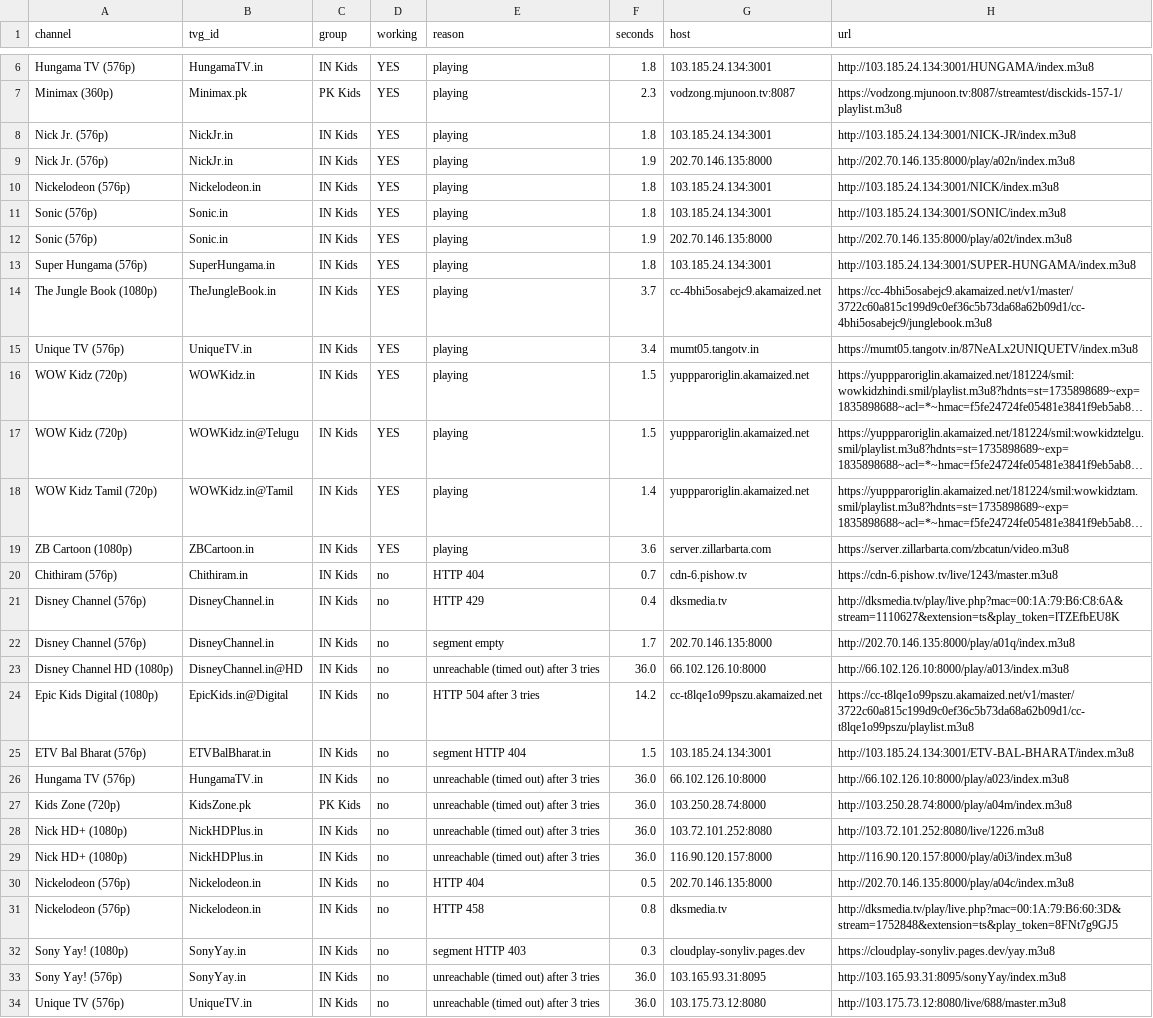
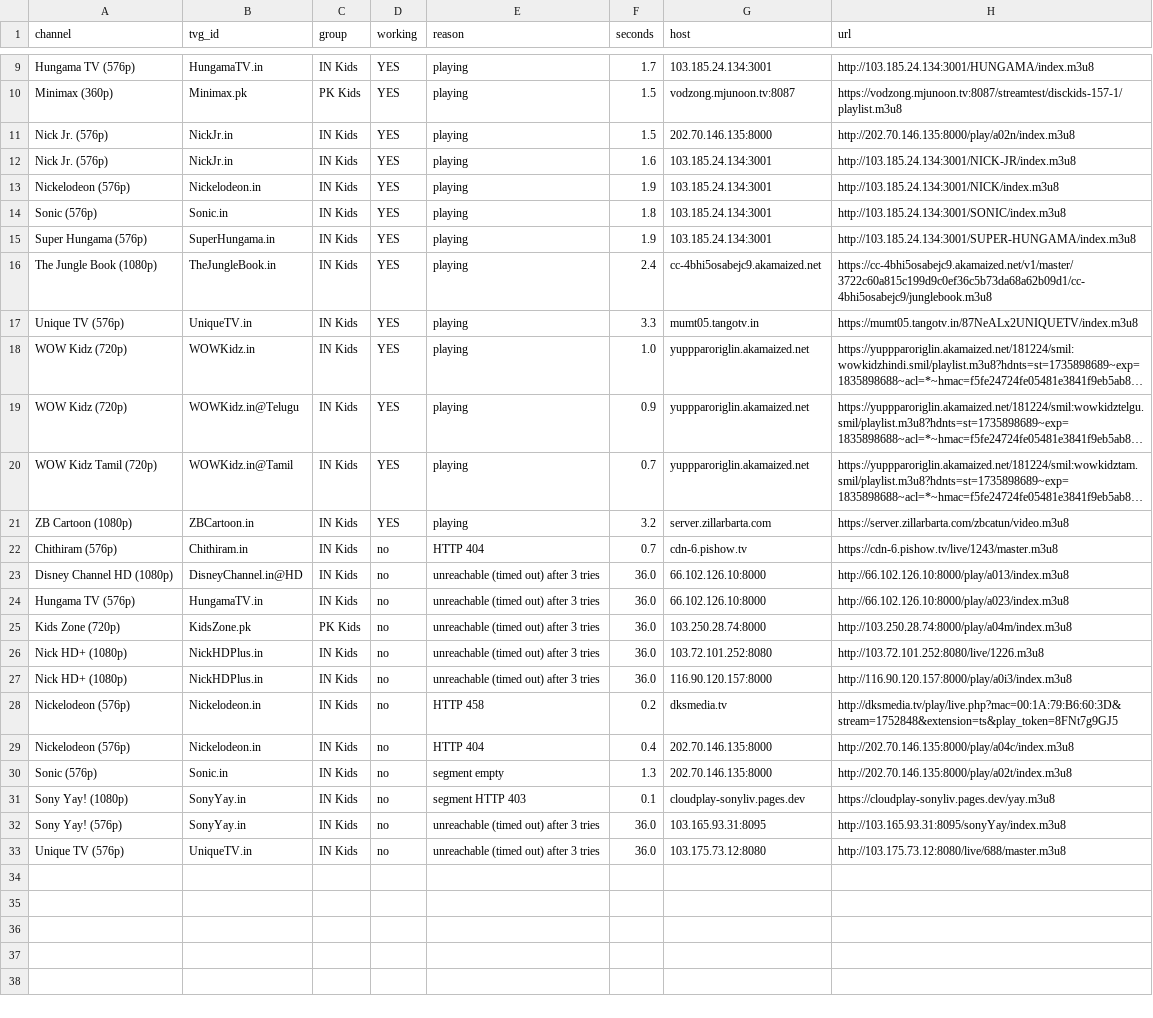
Before and after one commit to Inam321/tv, a CSV file: reports/kids-report.csv, drawn as a sheet; only a part is shown, gaps mark what is left out; long unchanged cells end in …; removed rows and columns are numbered as before the commit, all else as after; the diff covers the shown part only; the diff names each change by its address in the sheet, - before the commit and + after, or states it on an @@ line.

```diff
--- a/reports/kids-report.csv
+++ b/reports/kids-report.csv
-F9 (seconds): 1.8
+F9 (seconds): 1.7
-F10 (seconds): 2.3
+F10 (seconds): 1.5
-F11 (seconds): 1.8
+F11 (seconds): 1.5
-G11 (host): 103.185.24.134:3001
+G11 (host): 202.70.146.135:8000
-H11 (url): http://103.185.24.134:3001/NICK-JR/index.m3u8
+H11 (url): http://202.70.146.135:8000/play/a02n/index.m3u8
-F12 (seconds): 1.9
+F12 (seconds): 1.6
-G12 (host): 202.70.146.135:8000
+G12 (host): 103.185.24.134:3001
-H12 (url): http://202.70.146.135:8000/play/a02n/index.m3u8
+H12 (url): http://103.185.24.134:3001/NICK-JR/index.m3u8
-F13 (seconds): 1.8
+F13 (seconds): 1.9
-row 12: Sonic (576p) | Sonic.in | IN Kids | YES | playing | 1.9 | 202.70.146.135:8000 | http://202.70.146.135:8000/play/a02t/index.m3u8
-F15 (seconds): 1.8
+F15 (seconds): 1.9
-F16 (seconds): 3.7
+F16 (seconds): 2.4
-F17 (seconds): 3.4
+F17 (seconds): 3.3
-F18 (seconds): 1.5
+F18 (seconds): 1.0
-F19 (seconds): 1.5
+F19 (seconds): 0.9
-F20 (seconds): 1.4
+F20 (seconds): 0.7
-F21 (seconds): 3.6
+F21 (seconds): 3.2
-row 21: Disney Channel (576p) | DisneyChannel.in | IN Kids | no | HTTP 429 | 0.4 | dksmedia.tv | http://dksmedia.tv/play/live.php?mac=00:1A:79:B6:C8:6A&stream=1110627&extension=ts&play_token=lTZEfbEU8K
-row 22: Disney Channel (576p) | DisneyChannel.in | IN Kids | no | segment empty | 1.7 | 202.70.146.135:8000 | http://202.70.146.135:8000/play/a01q/index.m3u8
-row 24: Epic Kids Digital (1080p) | EpicKids.in@Digital | IN Kids | no | HTTP 504 after 3 tries | 14.2 | cc-t8lqe1o99pszu.akamaized.net | https://cc-t8lqe1o99pszu.akamaized.net/v1/master/3722c60a815c199d9c0ef36c5b73da68a62b09d1/cc-t8lqe1o99pszu/playlist.m3u8
-row 25: ETV Bal Bharat (576p) | ETVBalBharat.in | IN Kids | no | segment HTTP 404 | 1.5 | 103.185.24.134:3001 | http://103.185.24.134:3001/ETV-BAL-BHARAT/index.m3u8
-row 30: Nickelodeon (576p) | Nickelodeon.in | IN Kids | no | HTTP 404 | 0.5 | 202.70.146.135:8000 | http://202.70.146.135:8000/play/a04c/index.m3u8
-F28 (seconds): 0.8
+F28 (seconds): 0.2
+row 29: Nickelodeon (576p) | Nickelodeon.in | IN Kids | no | HTTP 404 | 0.4 | 202.70.146.135:8000 | http://202.70.146.135:8000/play/a04c/index.m3u8
+row 30: Sonic (576p) | Sonic.in | IN Kids | no | segment empty | 1.3 | 202.70.146.135:8000 | http://202.70.146.135:8000/play/a02t/index.m3u8
-F31 (seconds): 0.3
+F31 (seconds): 0.1
```
Also changed, not shown: 3 added rows and 4 edited cells elsewhere in this file, reports/documentary-report.csv, reports/entertainment-report.csv, 18 other files.
